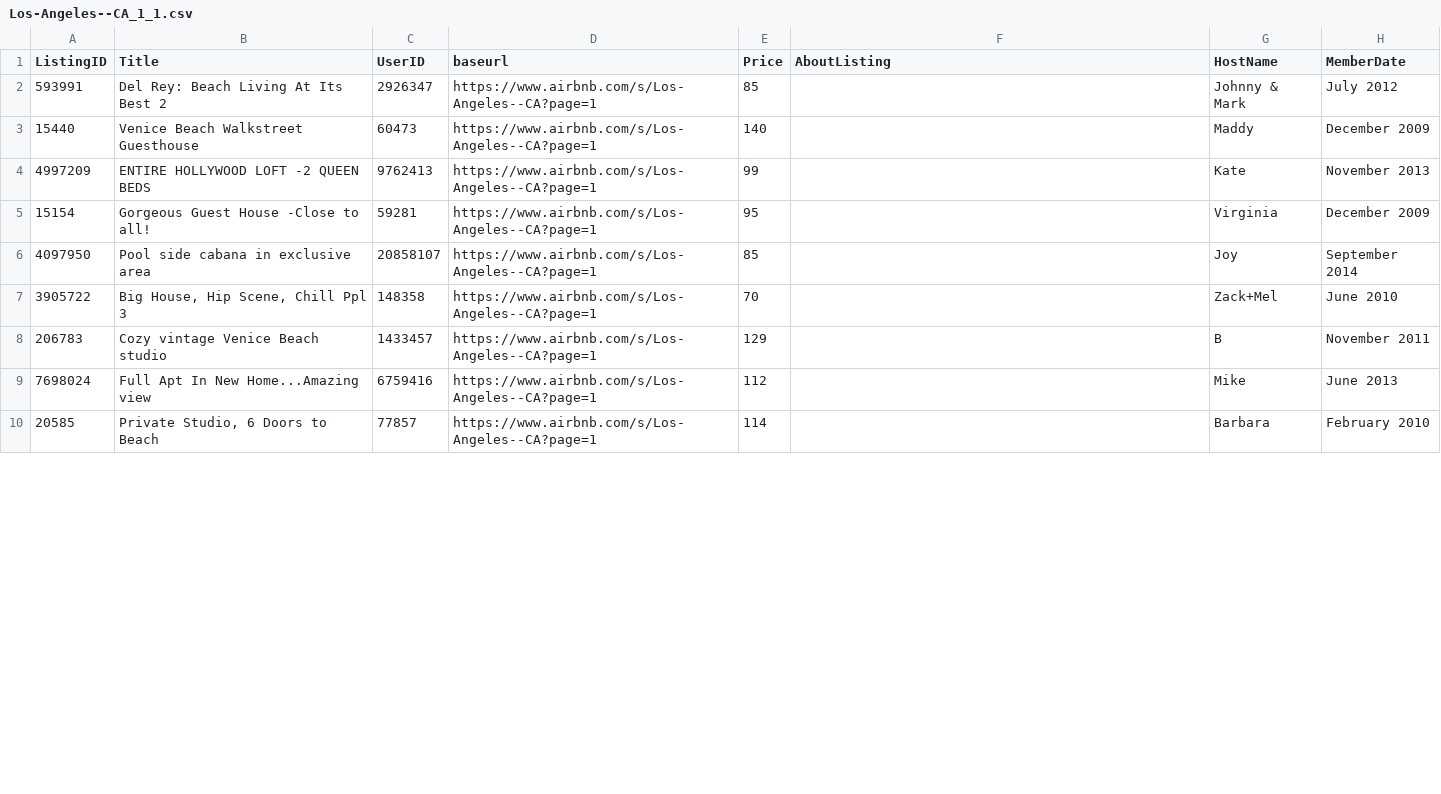
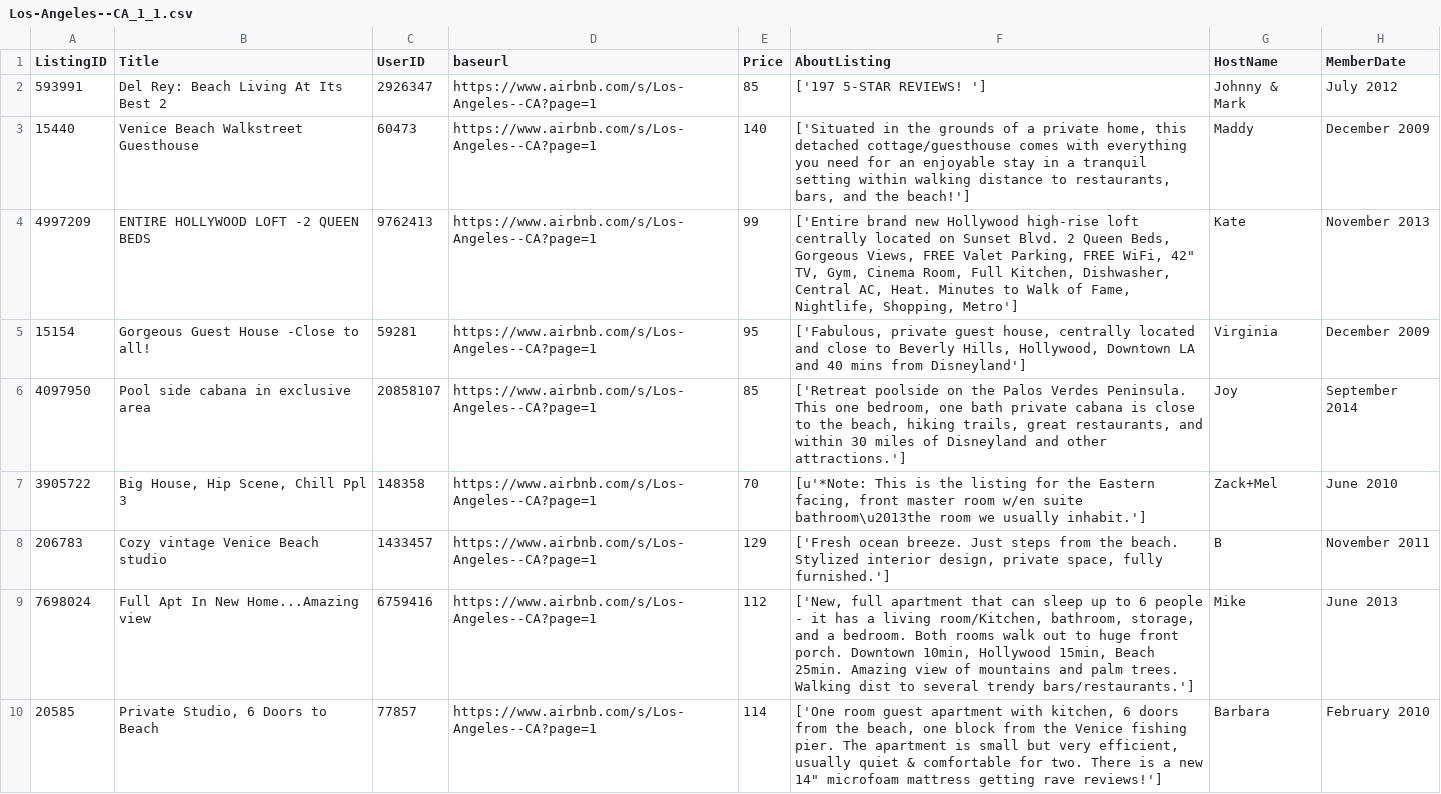
Before and after one commit to JapaneseCouponPrediction/AirbnbScraping, a CSV file: Los-Angeles--CA_1_1.csv, drawn as a sheet; only a part is shown; the diff covers the shown part only; the diff names each change by its address in the sheet, - before the commit and + after, or states it on an @@ line.

Commit message:
fixed "AboutListing"

```diff
--- a/Los-Angeles--CA_1_1.csv
+++ b/Los-Angeles--CA_1_1.csv
-F2 (AboutListing): (empty)
+F2 (AboutListing): ['197 5-STAR REVIEWS! ']
-F3 (AboutListing): (empty)
+F3 (AboutListing): ['Situated in the grounds of a private home, this detached cottage/guesthouse comes with everything you need for an enjoyable stay in a tranquil setting within walking distance to restaurants, bars, and the beach!']
-F4 (AboutListing): (empty)
+F4 (AboutListing): ['Entire brand new Hollywood high-rise loft centrally located on Sunset Blvd. 2 Queen Beds, Gorgeous Views, FREE Valet Parking, FREE WiFi, 42" TV, Gym, Cinema Room, Full Kitchen, Dishwasher, Central AC, Heat. Minutes to Walk of Fame, Nightlife, Shopping, Metro']
-F5 (AboutListing): (empty)
+F5 (AboutListing): ['Fabulous, private guest house, centrally located and close to Beverly Hills, Hollywood, Downtown LA and 40 mins from Disneyland']
-F6 (AboutListing): (empty)
+F6 (AboutListing): ['Retreat poolside on the Palos Verdes Peninsula. This one bedroom, one bath private cabana is close to the beach, hiking trails, great restaurants, and within 30 miles of Disneyland and other attractions.']
-F7 (AboutListing): (empty)
+F7 (AboutListing): [u'*Note: This is the listing for the Eastern facing, front master room w/en suite bathroom\u2013the room we usually inhabit.']
-F8 (AboutListing): (empty)
+F8 (AboutListing): ['Fresh ocean breeze. Just steps from the beach. Stylized interior design, private space, fully furnished.']
-F9 (AboutListing): (empty)
+F9 (AboutListing): ['New, full apartment that can sleep up to 6 people - it has a living room/Kitchen, bathroom, storage, and a bedroom. Both rooms walk out to huge front porch. Downtown 10min, Hollywood 15min, Beach 25min. Amazing view of mountains and palm trees. Walking dist to several trendy bars/restaurants.']
-F10 (AboutListing): (empty)
+F10 (AboutListing): ['One room guest apartment with kitchen, 6 doors from the beach, one block from the Venice fishing pier. The apartment is small but very efficient, usually quiet & comfortable for two. There is a new 14" microfoam mattress getting rave reviews!']
```
Also changed, not shown: 9 edited cells elsewhere in this file, 2 other files.
